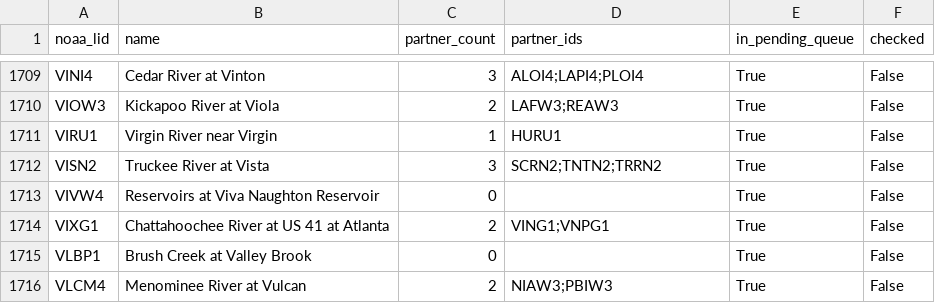
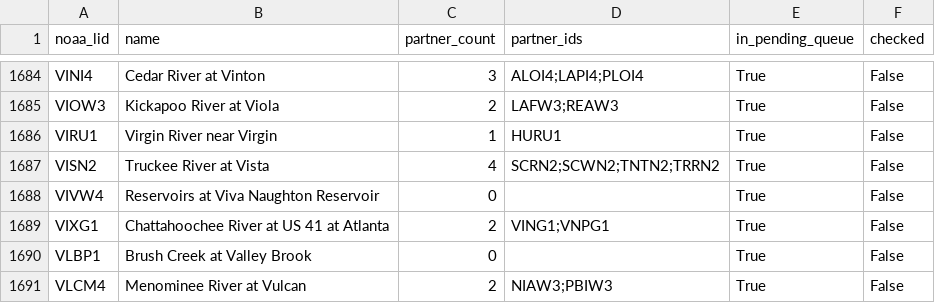
Before and after one commit to pbangiola/paddlersmap, a CSV file: data/network_audit/unchecked_endpoints.csv, drawn as a sheet; only a part is shown, gaps mark what is left out; the diff covers the shown part only.

```diff
--- a/data/network_audit/unchecked_endpoints.csv
+++ b/data/network_audit/unchecked_endpoints.csv
@@ -1711,3 +1686,3 @@ VIOW3,Kickapoo River at Viola,2,LAFW3;REAW3,True,False
 VIRU1,Virgin River near Virgin,1,HURU1,True,False
-VISN2,Truckee River at Vista,3,SCRN2;TNTN2;TRRN2,True,False
+VISN2,Truckee River at Vista,4,SCRN2;SCWN2;TNTN2;TRRN2,True,False
 VIVW4,Reservoirs at Viva Naughton Reservoir,0,,True,False
```
Also changed, not shown: 25 removed rows elsewhere in this file, data/network_audit/single_partner_endpoints.csv, 3 other files.
